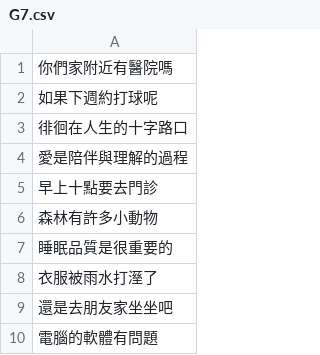
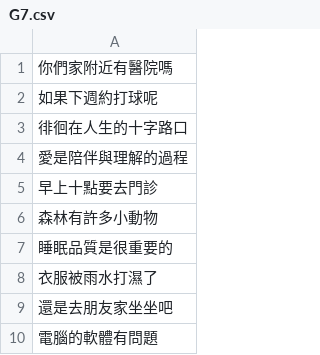
Before and after one commit to kolotw/kboardex, a CSV file: tasks/G7.csv, drawn as a sheet.

Commit message:
Update G7.csv

```diff
--- a/tasks/G7.csv
+++ b/tasks/G7.csv
@@ -7,3 +7,3 @@
 睡眠品質是很重要的
-衣服被雨水打溼了
+衣服被雨水打濕了
 還是去朋友家坐坐吧
```
